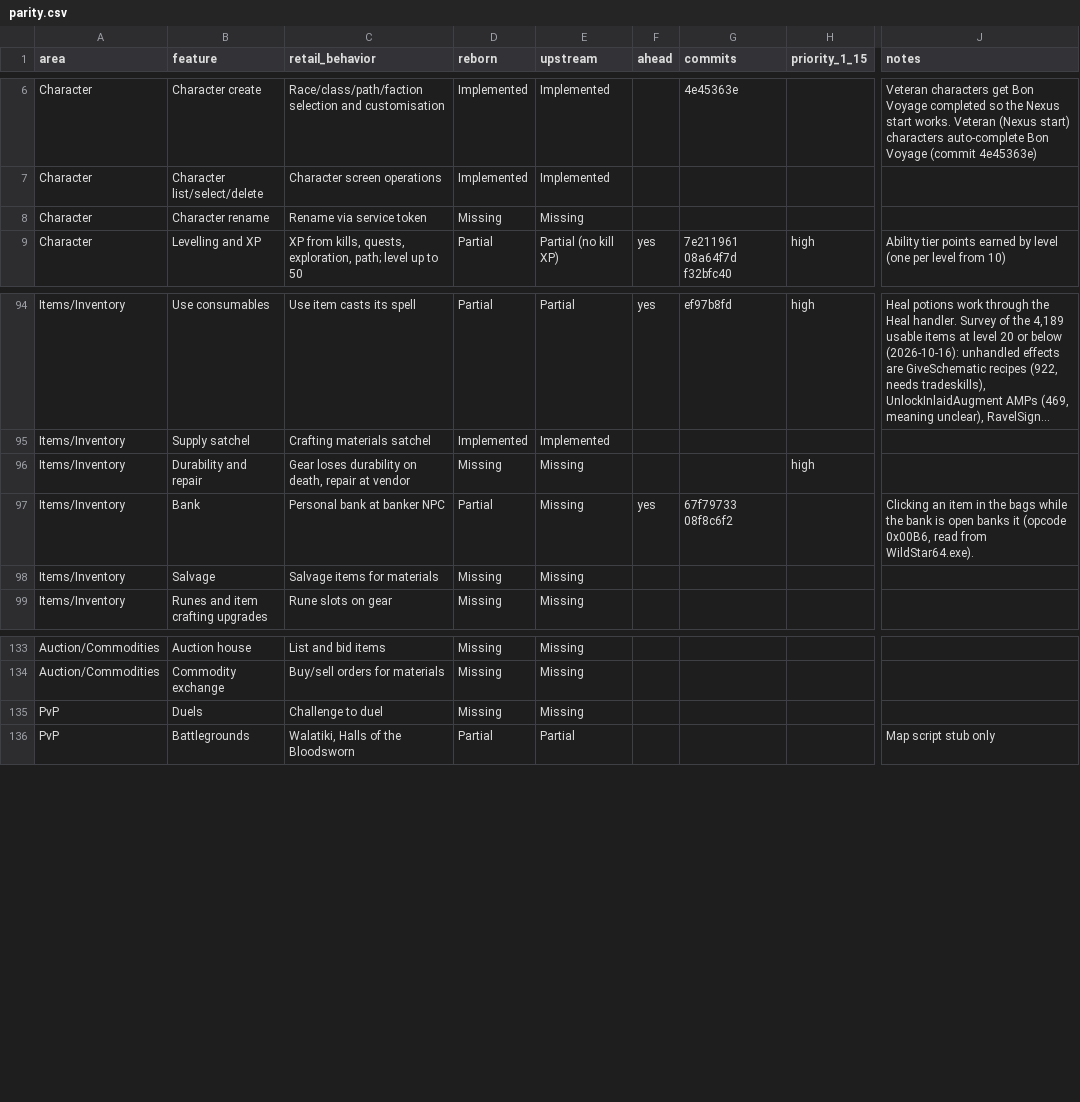
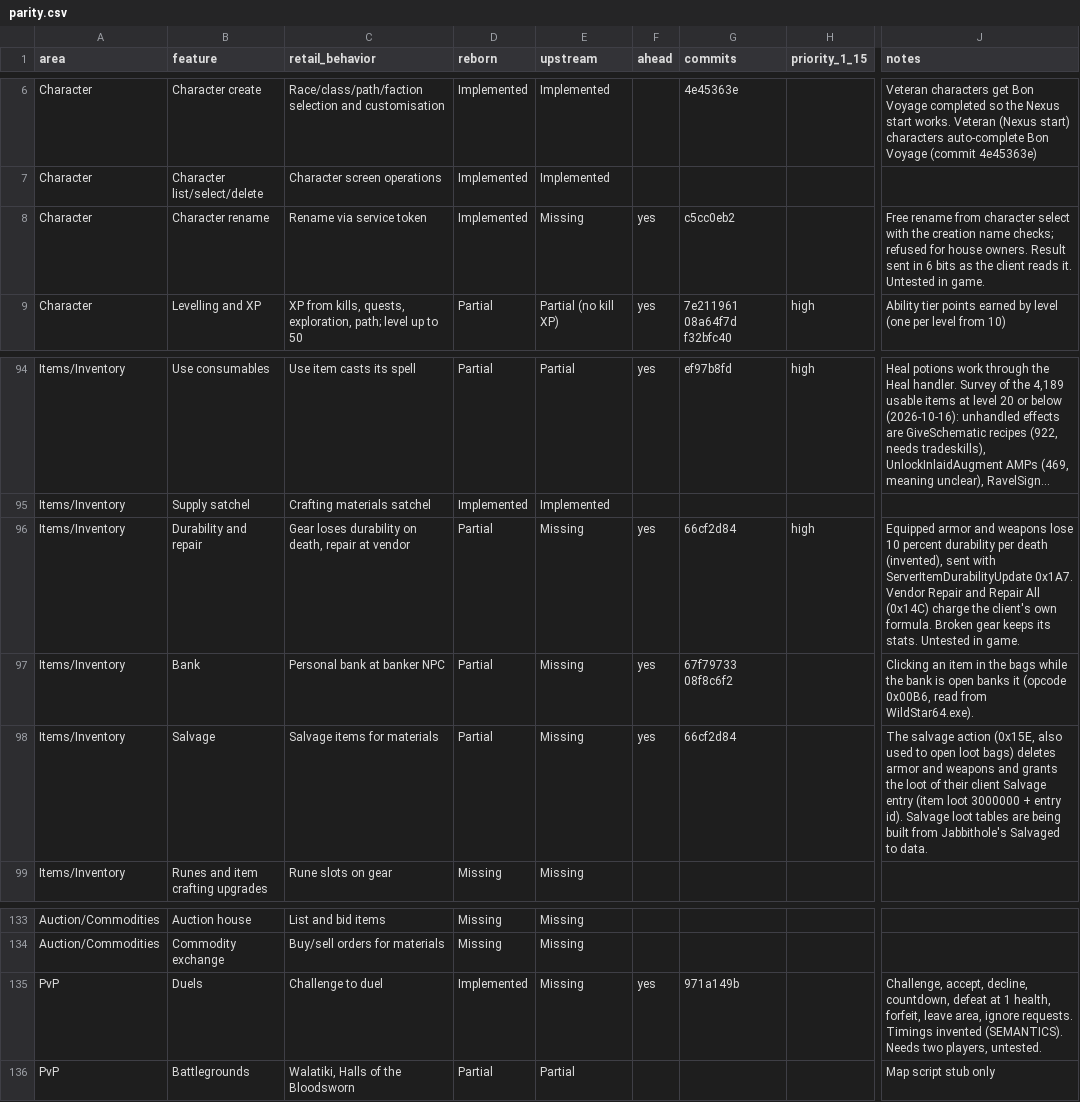
Before and after one commit to th3bluecarp/nexus-reborn, a CSV file: docs/reborn/parity.csv, drawn as a sheet; only a part is shown, gaps mark what is left out; long unchanged cells end in …; the diff names each change by its address in the sheet, - before the commit and + after, or states it on an @@ line.

```diff
--- a/docs/reborn/parity.csv
+++ b/docs/reborn/parity.csv
-D8 (reborn): Missing
+D8 (reborn): Implemented
-F8 (ahead): (empty)
+F8 (ahead): yes
-G8 (commits): (empty)
+G8 (commits): c5cc0eb2
-J8 (notes): (empty)
+J8 (notes): Free rename from character select with the creation name checks; refused for house owners. Result sent in 6 bits as the client reads it. Untested in game.
-D96 (reborn): Missing
+D96 (reborn): Partial
-F96 (ahead): (empty)
+F96 (ahead): yes
-G96 (commits): (empty)
+G96 (commits): 66cf2d84
-J96 (notes): (empty)
+J96 (notes): Equipped armor and weapons lose 10 percent durability per death (invented), sent with ServerItemDurabilityUpdate 0x1A7. Vendor Repair and Repair All (0x14C) charge the client's own formula. Broken gear keeps its stats. Untested in game.
-D98 (reborn): Missing
+D98 (reborn): Partial
-F98 (ahead): (empty)
+F98 (ahead): yes
-G98 (commits): (empty)
+G98 (commits): 66cf2d84
-J98 (notes): (empty)
+J98 (notes): The salvage action (0x15E, also used to open loot bags) deletes armor and weapons and grants the loot of their client Salvage entry (item loot 3000000 + entry id). Salvage loot tables are being built from Jabbithole's Salvaged to data.
-D135 (reborn): Missing
+D135 (reborn): Implemented
-F135 (ahead): (empty)
+F135 (ahead): yes
-G135 (commits): (empty)
+G135 (commits): 971a149b
-J135 (notes): (empty)
+J135 (notes): Challenge, accept, decline, countdown, defeat at 1 health, forfeit, leave area, ignore requests. Timings invented (SEMANTICS). Needs two players, untested.
```
Also changed, not shown: 3 other files.
